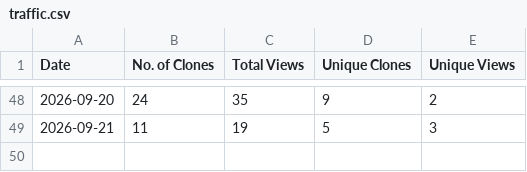
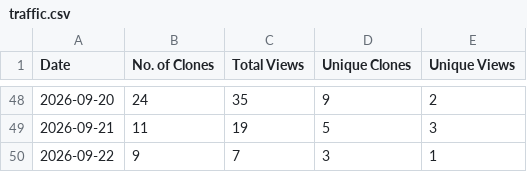
Before and after one commit to sivasubramoniam-js/the-dev-summary, a CSV file: traffic.csv, drawn as a sheet; only a part is shown, gaps mark what is left out.

Commit message:
Update repository traffic insights [skip ci]

```diff
--- a/traffic.csv
+++ b/traffic.csv
@@ -49 +49,2 @@ Date,No. of Clones,Total Views,Unique Clones,Unique Views
 2026-09-21,11,19,5,3
+2026-09-22,9,7,3,1
```
Also changed, not shown: 1 other file.
